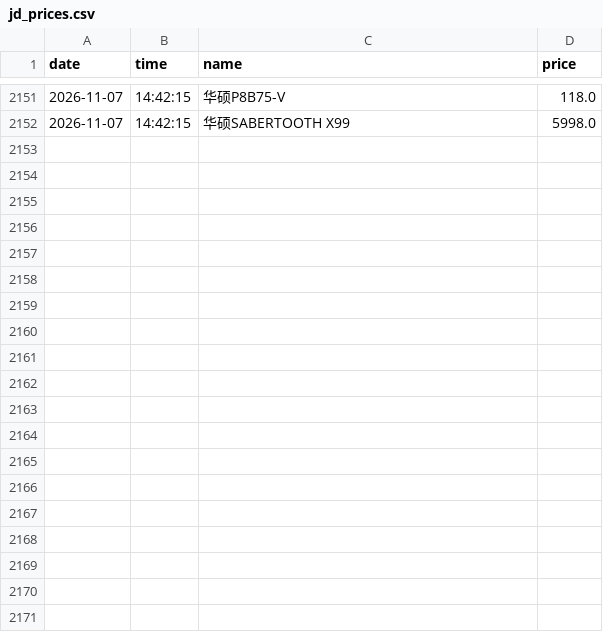
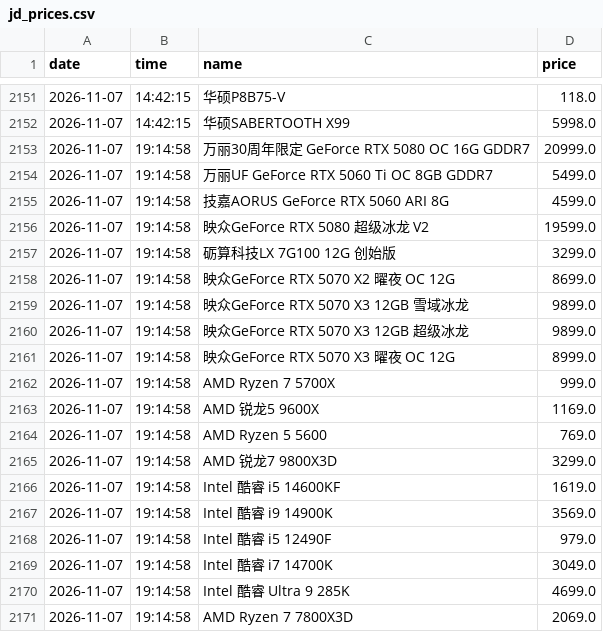
Before and after one commit to sgbd0/pc-price-tracker, a CSV file: data/jd_prices.csv, drawn as a sheet; only a part is shown, gaps mark what is left out; the diff covers the shown part only.

Commit message:
auto: update prices 2026-11-07 19:16

```diff
--- a/data/jd_prices.csv
+++ b/data/jd_prices.csv
@@ -2152 +2152,20 @@
 2026-11-07,14:42:15,华硕SABERTOOTH X99,5998.0
+2026-11-07,19:14:58,万丽30周年限定 GeForce RTX 5080 OC 16G GDDR7,20999.0
+2026-11-07,19:14:58,万丽UF GeForce RTX 5060 Ti OC 8GB GDDR7,5499.0
+2026-11-07,19:14:58,技嘉AORUS GeForce RTX 5060 ARI 8G,4599.0
+2026-11-07,19:14:58,映众GeForce RTX 5080 超级冰龙 V2,19599.0
+2026-11-07,19:14:58,砺算科技LX 7G100 12G 创始版,3299.0
+2026-11-07,19:14:58,映众GeForce RTX 5070 X2 曜夜 OC 12G,8699.0
+2026-11-07,19:14:58,映众GeForce RTX 5070 X3 12GB 雪域冰龙,9899.0
+2026-11-07,19:14:58,映众GeForce RTX 5070 X3 12GB 超级冰龙,9899.0
+2026-11-07,19:14:58,映众GeForce RTX 5070 X3 曜夜 OC 12G,8999.0
+2026-11-07,19:14:58,AMD Ryzen 7 5700X,999.0
+2026-11-07,19:14:58,AMD 锐龙5 9600X,1169.0
+2026-11-07,19:14:58,AMD Ryzen 5 5600,769.0
+2026-11-07,19:14:58,AMD 锐龙7 9800X3D,3299.0
+2026-11-07,19:14:58,Intel 酷睿 i5 14600KF,1619.0
+2026-11-07,19:14:58,Intel 酷睿 i9 14900K,3569.0
+2026-11-07,19:14:58,Intel 酷睿 i5 12490F,979.0
+2026-11-07,19:14:58,Intel 酷睿 i7 14700K,3049.0
+2026-11-07,19:14:58,Intel 酷睿 Ultra 9 285K,4699.0
+2026-11-07,19:14:58,AMD Ryzen 7 7800X3D,2069.0
```
Also changed, not shown: 10 added rows elsewhere in this file, 3 other files.
